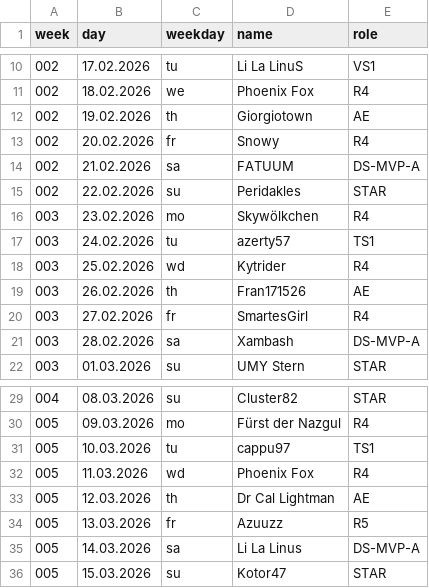
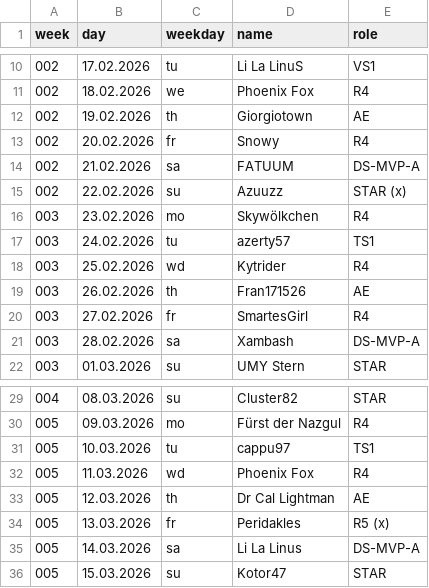
Before and after one commit to jsheridan1980/lw-azo-train, a CSV file: 099-train-drivers.csv, drawn as a sheet; only a part is shown, gaps mark what is left out.

```diff
--- a/099-train-drivers.csv
+++ b/099-train-drivers.csv
@@ -14,3 +14,3 @@ week,day,weekday,name,role
 002,21.02.2026,sa,FATUUM,DS-MVP-A
-002,22.02.2026,su,Peridakles,STAR
+002,22.02.2026,su,Azuuzz,STAR (x)
 003,23.02.2026,mo,Skywölkchen,R4
@@ -33,3 +33,3 @@ week,day,weekday,name,role
 005,12.03.2026,th,Dr Cal Lightman,AE
-005,13.03.2026,fr,Azuuzz,R5
+005,13.03.2026,fr,Peridakles,R5 (x)
 005,14.03.2026,sa,Li La Linus,DS-MVP-A
```
Also changed, not shown: 005/techspender.csv, 1 other file.
